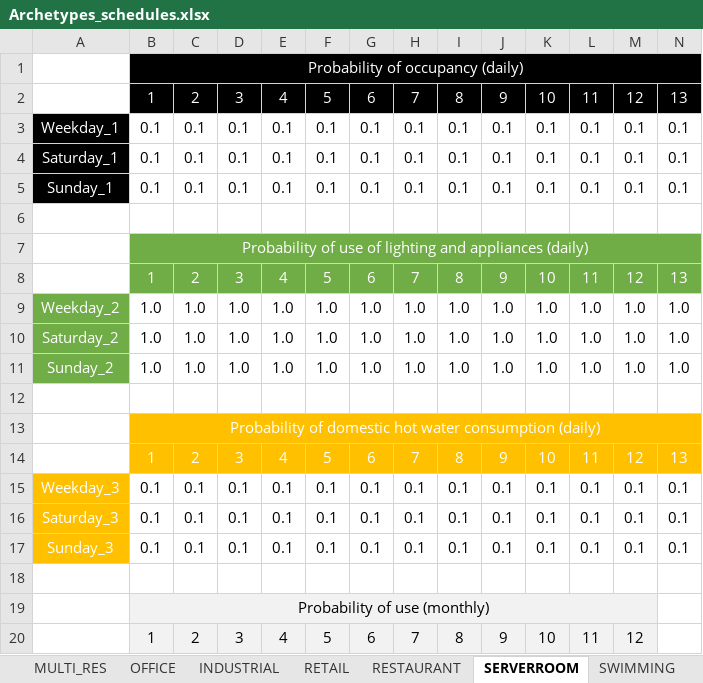
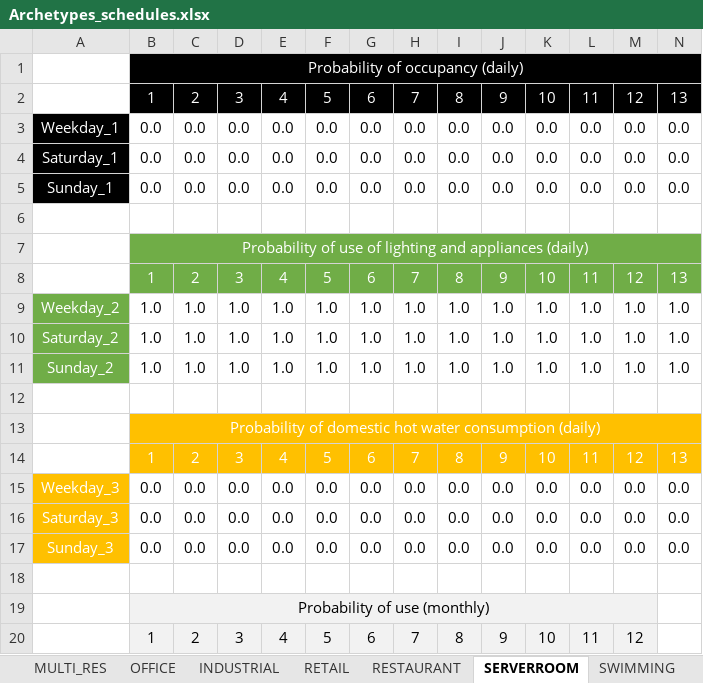
Before and after one commit to muehleisen/CEAforArcGIS, an Excel workbook: cea/databases/CH/Archetypes0/Archetypes_schedules.xlsx, sheet SERVERROOM, drawn as a sheet; only a part is shown; values as stored, in another font and other column widths than the file's, no borders; removed rows and columns are numbered as before the commit, all else as after; rows hold the shown columns only; the diff names each change by its address in the sheet, - before the commit and + after, or states it on an @@ line.

```diff
--- a/cea/databases/CH/Archetypes0/Archetypes_schedules.xlsx (sheet SERVERROOM)
+++ b/cea/databases/CH/Archetypes0/Archetypes_schedules.xlsx (sheet SERVERROOM)
-row 3: Weekday_1 | 0.1 | 0.1 | 0.1 | 0.1 | 0.1 | 0.1 | 0.1 | 0.1 | 0.1 | 0.1 | 0.1 | 0.1 | 0.1
-row 4: Saturday_1 | 0.1 | 0.1 | 0.1 | 0.1 | 0.1 | 0.1 | 0.1 | 0.1 | 0.1 | 0.1 | 0.1 | 0.1 | 0.1
-row 5: Sunday_1 | 0.1 | 0.1 | 0.1 | 0.1 | 0.1 | 0.1 | 0.1 | 0.1 | 0.1 | 0.1 | 0.1 | 0.1 | 0.1
+row 3: Weekday_1 | 0.0 | 0.0 | 0.0 | 0.0 | 0.0 | 0.0 | 0.0 | 0.0 | 0.0 | 0.0 | 0.0 | 0.0 | 0.0
+row 4: Saturday_1 | 0.0 | 0.0 | 0.0 | 0.0 | 0.0 | 0.0 | 0.0 | 0.0 | 0.0 | 0.0 | 0.0 | 0.0 | 0.0
+row 5: Sunday_1 | 0.0 | 0.0 | 0.0 | 0.0 | 0.0 | 0.0 | 0.0 | 0.0 | 0.0 | 0.0 | 0.0 | 0.0 | 0.0
-row 15: Weekday_3 | 0.1 | 0.1 | 0.1 | 0.1 | 0.1 | 0.1 | 0.1 | 0.1 | 0.1 | 0.1 | 0.1 | 0.1 | 0.1
-row 16: Saturday_3 | 0.1 | 0.1 | 0.1 | 0.1 | 0.1 | 0.1 | 0.1 | 0.1 | 0.1 | 0.1 | 0.1 | 0.1 | 0.1
-row 17: Sunday_3 | 0.1 | 0.1 | 0.1 | 0.1 | 0.1 | 0.1 | 0.1 | 0.1 | 0.1 | 0.1 | 0.1 | 0.1 | 0.1
+row 15: Weekday_3 | 0.0 | 0.0 | 0.0 | 0.0 | 0.0 | 0.0 | 0.0 | 0.0 | 0.0 | 0.0 | 0.0 | 0.0 | 0.0
+row 16: Saturday_3 | 0.0 | 0.0 | 0.0 | 0.0 | 0.0 | 0.0 | 0.0 | 0.0 | 0.0 | 0.0 | 0.0 | 0.0 | 0.0
+row 17: Sunday_3 | 0.0 | 0.0 | 0.0 | 0.0 | 0.0 | 0.0 | 0.0 | 0.0 | 0.0 | 0.0 | 0.0 | 0.0 | 0.0
```
Also changed, not shown: sheet SCHOOL, sheet OFFICE, sheet GYM, sheet SWIMMING, sheet PARKING, sheet COOLROOM, 8 more sheets, cea/databases/CH/Archetypes0/Archetypes_properties.xlsx, cea/databases/CH/Archetypes1/Archetypes_properties.xlsx, 9 other files.
